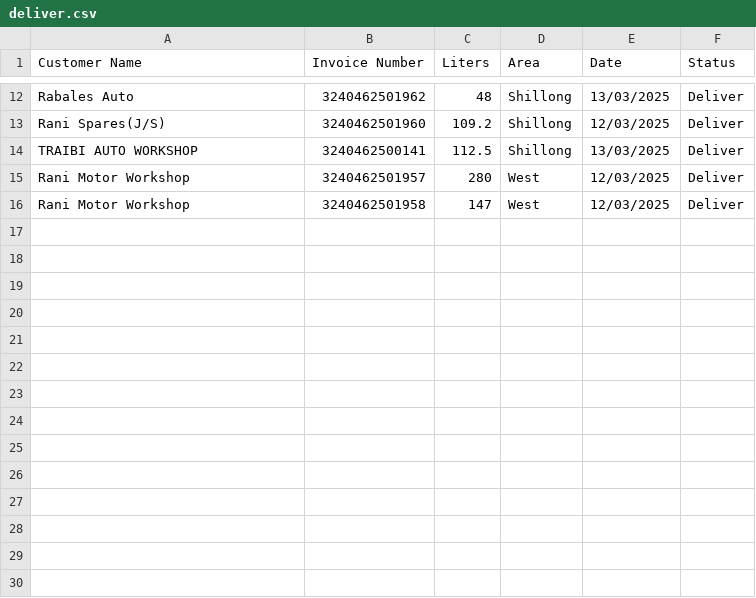
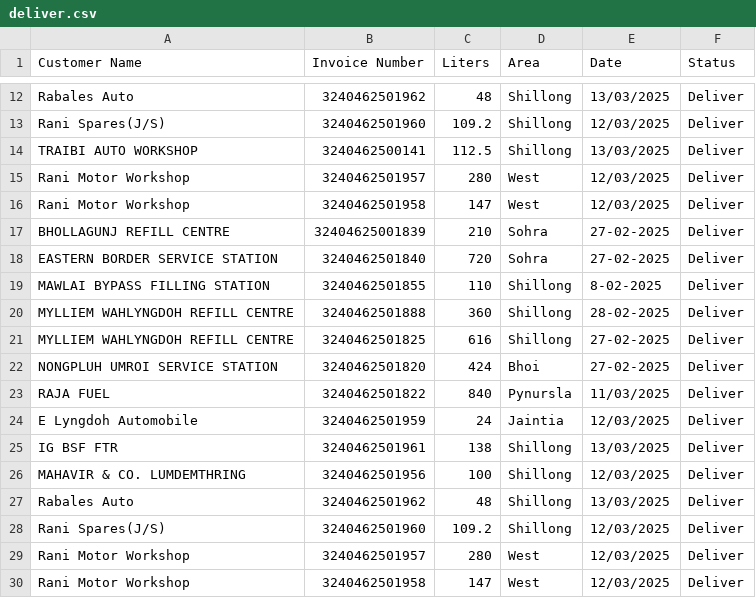
Before and after one commit to servodata98/outstandingsheetxczdv-bnmhgdaegthm-datkhfscbnlpmnb, a CSV file: outstandingsheetxczdv-bnmhgdaegthm-datkhfscbnlpmnb/deliver.csv, drawn as a sheet; only a part is shown, gaps mark what is left out.

Commit message:
Update delivered orders

```diff
--- a/outstandingsheetxczdv-bnmhgdaegthm-datkhfscbnlpmnb/deliver.csv
+++ b/outstandingsheetxczdv-bnmhgdaegthm-datkhfscbnlpmnb/deliver.csv
@@ -16 +16,15 @@ Rani Motor Workshop,3240462501957,280,West,12/03/2025,Deliver
 Rani Motor Workshop,3240462501958,147,West,12/03/2025,Deliver
+BHOLLAGUNJ REFILL CENTRE,32404625001839,210,Sohra,27-02-2025,Deliver
+EASTERN BORDER SERVICE STATION,3240462501840,720,Sohra,27-02-2025,Deliver
+MAWLAI BYPASS FILLING STATION,3240462501855,110,Shillong,8-02-2025,Deliver
+MYLLIEM WAHLYNGDOH REFILL CENTRE,3240462501888,360,Shillong,28-02-2025,Deliver
+MYLLIEM WAHLYNGDOH REFILL CENTRE,3240462501825,616,Shillong,27-02-2025,Deliver
+NONGPLUH UMROI SERVICE STATION,3240462501820,424,Bhoi,27-02-2025,Deliver
+RAJA FUEL,3240462501822,840,Pynursla,11/03/2025,Deliver
+E Lyngdoh Automobile,3240462501959,24,Jaintia,12/03/2025,Deliver
+IG BSF FTR,3240462501961,138,Shillong,13/03/2025,Deliver
+MAHAVIR & CO. LUMDEMTHRING,3240462501956,100,Shillong,12/03/2025,Deliver
+Rabales Auto,3240462501962,48,Shillong,13/03/2025,Deliver
+Rani Spares(J/S),3240462501960,109.2,Shillong,12/03/2025,Deliver
+Rani Motor Workshop,3240462501957,280,West,12/03/2025,Deliver
+Rani Motor Workshop,3240462501958,147,West,12/03/2025,Deliver
```
